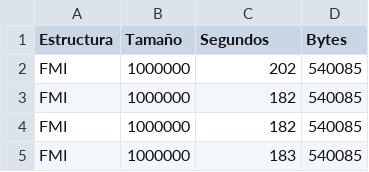
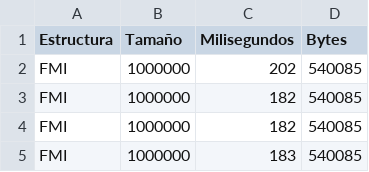
Before and after one commit to mag5000/edaa_proyecto2, a CSV file: output/FMI_proteins_creation_time_seg.csv, drawn as a sheet; only a part is shown; the diff names each change by its address in the sheet, - before the commit and + after, or states it on an @@ line.

```diff
--- a/output/FMI_proteins_creation_time_seg.csv
+++ b/output/FMI_proteins_creation_time_seg.csv
-C1: Segundos
+C1: Milisegundos
```
Also changed, not shown: output/FMI_dna_creation_time_seg.csv, output/LCP_dna_creation_time_seg.csv, 3 other files.
